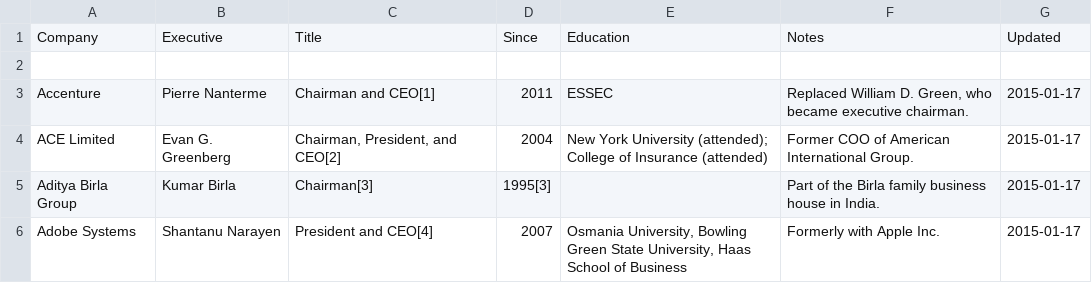
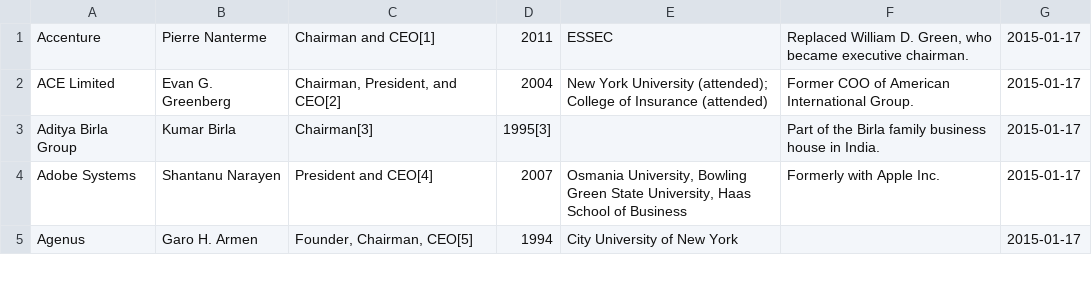
Before and after one commit to mfwarren/twittertrading, a CSV file: ceos.csv, drawn as a sheet; only a part is shown; the shorter side is filled out with more unchanged rows; the diff names each change by its address in the sheet, - before the commit and + after, or states it on an @@ line.

```diff
--- a/ceos.csv
+++ b/ceos.csv
-row 1: Company | Executive | Title | Since | Education | Notes | Updated
-row 2: (empty)
```
Also changed, not shown: sp500.csv, 1 other file.
